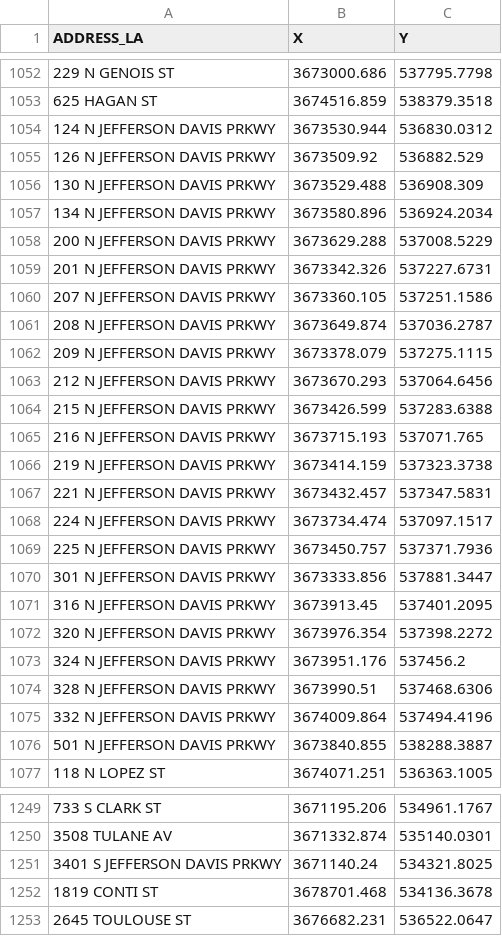
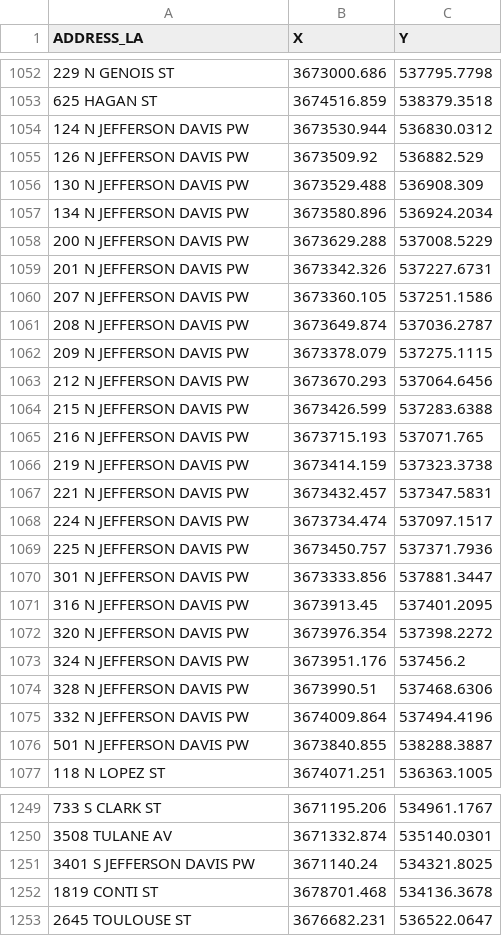
Before and after one commit to darinacosta/nolaproperties, a CSV file: public_data/jpnsi_addresses_complete_v1.csv, drawn as a sheet; only a part is shown, gaps mark what is left out; the diff covers the shown part only.

Commit message:
change pkwy to pw

```diff
--- a/public_data/jpnsi_addresses_complete_v1.csv
+++ b/public_data/jpnsi_addresses_complete_v1.csv
@@ -1053,25 +1053,25 @@ ADDRESS_LA,X,Y
 625 HAGAN ST,3674516.859,538379.3518
-124 N JEFFERSON DAVIS PRKWY,3673530.944,536830.0312
-126 N JEFFERSON DAVIS PRKWY,3673509.92,536882.529
-130 N JEFFERSON DAVIS PRKWY,3673529.488,536908.309
-134 N JEFFERSON DAVIS PRKWY,3673580.896,536924.2034
-200 N JEFFERSON DAVIS PRKWY,3673629.288,537008.5229
-201 N JEFFERSON DAVIS PRKWY,3673342.326,537227.6731
-207 N JEFFERSON DAVIS PRKWY,3673360.105,537251.1586
-208 N JEFFERSON DAVIS PRKWY,3673649.874,537036.2787
-209 N JEFFERSON DAVIS PRKWY,3673378.079,537275.1115
-212 N JEFFERSON DAVIS PRKWY,3673670.293,537064.6456
-215 N JEFFERSON DAVIS PRKWY,3673426.599,537283.6388
-216 N JEFFERSON DAVIS PRKWY,3673715.193,537071.765
-219 N JEFFERSON DAVIS PRKWY,3673414.159,537323.3738
-221 N JEFFERSON DAVIS PRKWY,3673432.457,537347.5831
-224 N JEFFERSON DAVIS PRKWY,3673734.474,537097.1517
-225 N JEFFERSON DAVIS PRKWY,3673450.757,537371.7936
-301 N JEFFERSON DAVIS PRKWY,3673333.856,537881.3447
-316 N JEFFERSON DAVIS PRKWY,3673913.45,537401.2095
-320 N JEFFERSON DAVIS PRKWY,3673976.354,537398.2272
-324 N JEFFERSON DAVIS PRKWY,3673951.176,537456.2
-328 N JEFFERSON DAVIS PRKWY,3673990.51,537468.6306
-332 N JEFFERSON DAVIS PRKWY,3674009.864,537494.4196
-501 N JEFFERSON DAVIS PRKWY,3673840.855,538288.3887
+124 N JEFFERSON DAVIS PW,3673530.944,536830.0312
+126 N JEFFERSON DAVIS PW,3673509.92,536882.529
+130 N JEFFERSON DAVIS PW,3673529.488,536908.309
+134 N JEFFERSON DAVIS PW,3673580.896,536924.2034
+200 N JEFFERSON DAVIS PW,3673629.288,537008.5229
+201 N JEFFERSON DAVIS PW,3673342.326,537227.6731
+207 N JEFFERSON DAVIS PW,3673360.105,537251.1586
+208 N JEFFERSON DAVIS PW,3673649.874,537036.2787
+209 N JEFFERSON DAVIS PW,3673378.079,537275.1115
+212 N JEFFERSON DAVIS PW,3673670.293,537064.6456
+215 N JEFFERSON DAVIS PW,3673426.599,537283.6388
+216 N JEFFERSON DAVIS PW,3673715.193,537071.765
+219 N JEFFERSON DAVIS PW,3673414.159,537323.3738
+221 N JEFFERSON DAVIS PW,3673432.457,537347.5831
+224 N JEFFERSON DAVIS PW,3673734.474,537097.1517
+225 N JEFFERSON DAVIS PW,3673450.757,537371.7936
+301 N JEFFERSON DAVIS PW,3673333.856,537881.3447
+316 N JEFFERSON DAVIS PW,3673913.45,537401.2095
+320 N JEFFERSON DAVIS PW,3673976.354,537398.2272
+324 N JEFFERSON DAVIS PW,3673951.176,537456.2
+328 N JEFFERSON DAVIS PW,3673990.51,537468.6306
+332 N JEFFERSON DAVIS PW,3674009.864,537494.4196
+501 N JEFFERSON DAVIS PW,3673840.855,538288.3887
 118 N LOPEZ ST,3674071.251,536363.1005
@@ -1250,3 +1250,3 @@ ADDRESS_LA,X,Y
 3508 TULANE AV,3671332.874,535140.0301
-3401 S JEFFERSON DAVIS PRKWY,3671140.24,534321.8025
+3401 S JEFFERSON DAVIS PW,3671140.24,534321.8025
 1819 CONTI ST,3678701.468,534136.3678
```
Also changed, not shown: 160 edited cells elsewhere in this file.
